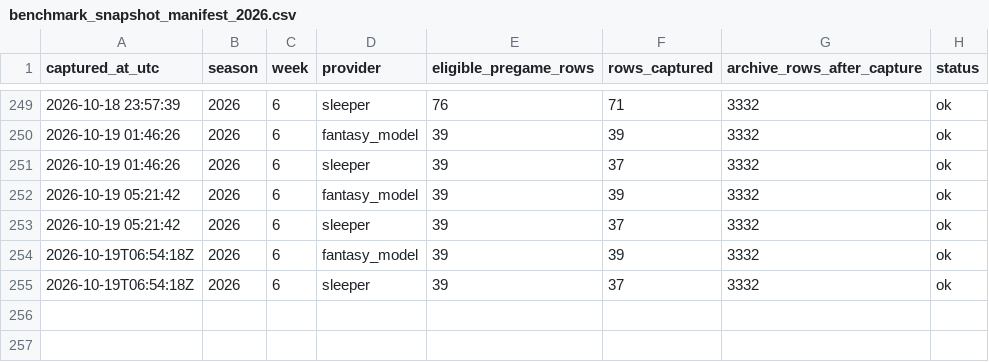
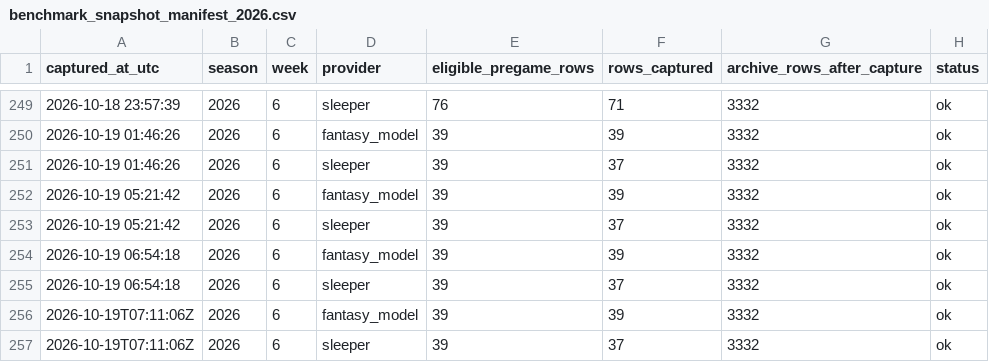
Before and after one commit to dpwrz/powers-newlon, a CSV file: output/benchmark_snapshot_manifest_2026.csv, drawn as a sheet; only a part is shown, gaps mark what is left out.

```diff
--- a/output/benchmark_snapshot_manifest_2026.csv
+++ b/output/benchmark_snapshot_manifest_2026.csv
@@ -253,3 +253,5 @@ captured_at_utc,season,week,provider,eligible_pregame_rows,rows_captured,archive
 2026-10-19 05:21:42,2026,6,sleeper,39,37,3332,ok
-2026-10-19T06:54:18Z,2026,6,fantasy_model,39,39,3332,ok
-2026-10-19T06:54:18Z,2026,6,sleeper,39,37,3332,ok
+2026-10-19 06:54:18,2026,6,fantasy_model,39,39,3332,ok
+2026-10-19 06:54:18,2026,6,sleeper,39,37,3332,ok
+2026-10-19T07:11:06Z,2026,6,fantasy_model,39,39,3332,ok
+2026-10-19T07:11:06Z,2026,6,sleeper,39,37,3332,ok
```
Also changed, not shown: output/benchmark_pregame_archive_2026.csv, output/benchmark_provider_status_2026.csv.
